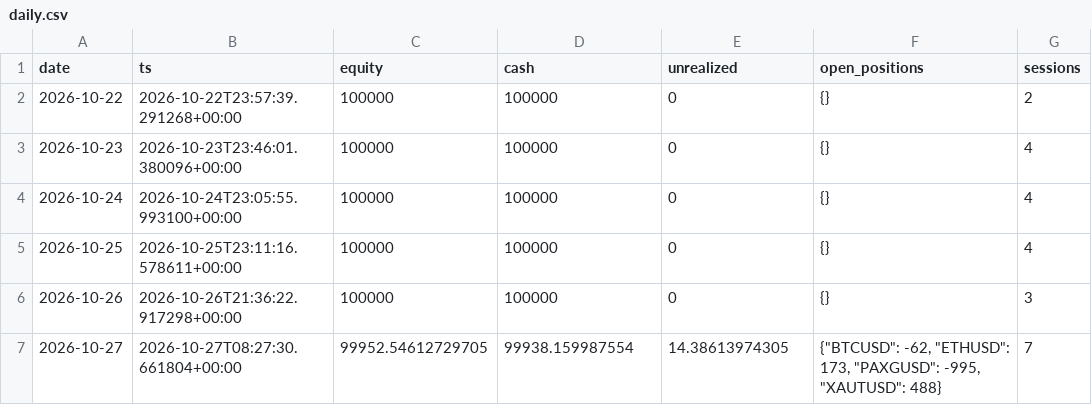
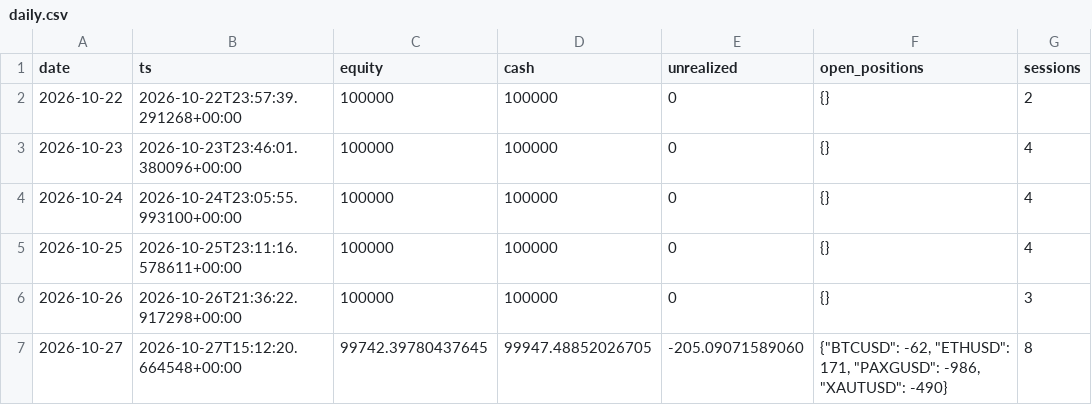
Before and after one commit to lcs2024016-arch/fund_manager, a CSV file: paper/all_in_one/daily.csv, drawn as a sheet.

```diff
--- a/paper/all_in_one/daily.csv
+++ b/paper/all_in_one/daily.csv
@@ -6,2 +6,2 @@ date,ts,equity,cash,unrealized,open_positions,sessions
 2026-10-26,2026-10-26T21:36:22.917298+00:00,100000,100000,0,{},3
-2026-10-27,2026-10-27T08:27:30.661804+00:00,99952.54612729705,99938.159987554,14.38613974305,"{""BTCUSD"": -62, ""ETHUSD"": 173, ""PAXGUSD"": -995, ""XAUTUSD"": 488}",7
+2026-10-27,2026-10-27T15:12:20.664548+00:00,99742.39780437645,99947.48852026705,-205.09071589060,"{""BTCUSD"": -62, ""ETHUSD"": 171, ""PAXGUSD"": -986, ""XAUTUSD"": -490}",8
```
Also changed, not shown: paper/all_in_one/intraday.csv, paper/all_in_one/trades.csv, 4 other files.
